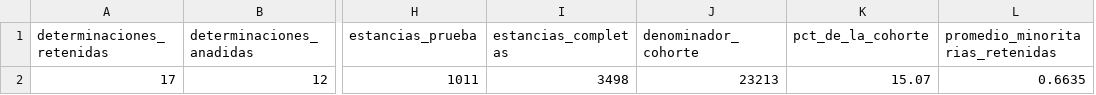
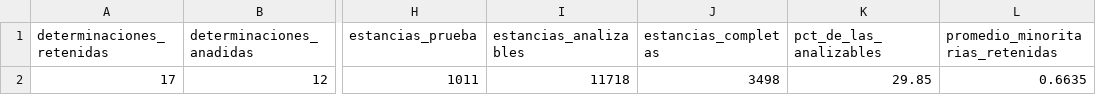
Before and after one commit to ljm234/icu-infection-source-conformal, a CSV file: outputs/fase32/comparacion_resumen.csv, drawn as a sheet; only a part is shown, gaps mark what is left out; removed rows and columns are numbered as before the commit, all else as after; the diff names each change by its address in the sheet, - before the commit and + after, or states it on an @@ line.

```diff
--- a/outputs/fase32/comparacion_resumen.csv
+++ b/outputs/fase32/comparacion_resumen.csv
+column I (estancias_analizables), row 2: 11718
-column J (denominador_cohorte), row 2: 23213
-K1: pct_de_la_cohorte
+K1: pct_de_las_analizables
-K2 (pct_de_las_analizables): 15.07
+K2 (pct_de_las_analizables): 29.85
```
Also changed, not shown: outputs/fase20/verificacion_cifras.csv, 10 other files.
